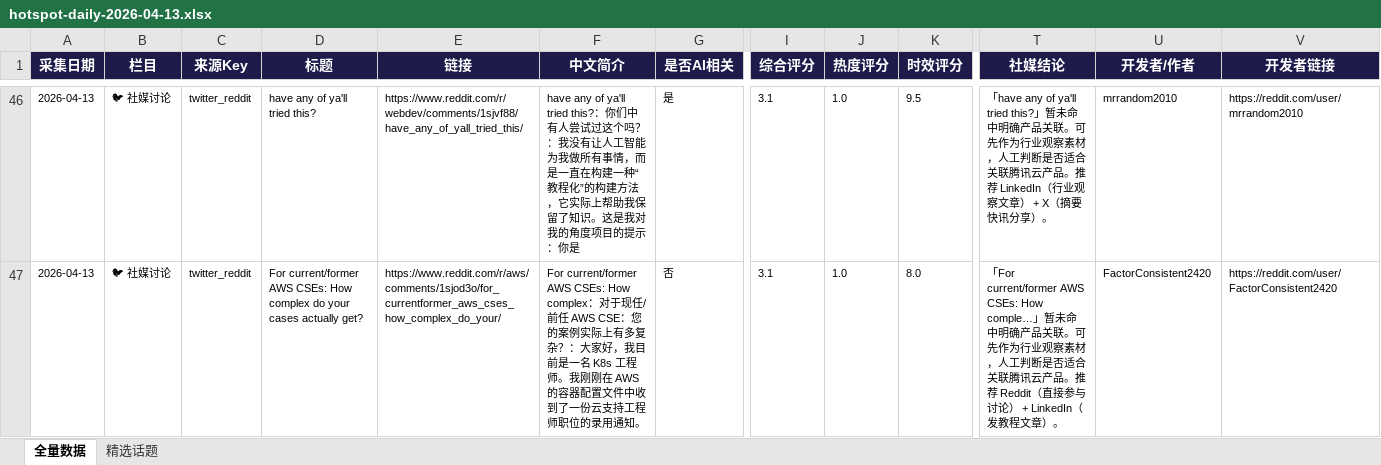
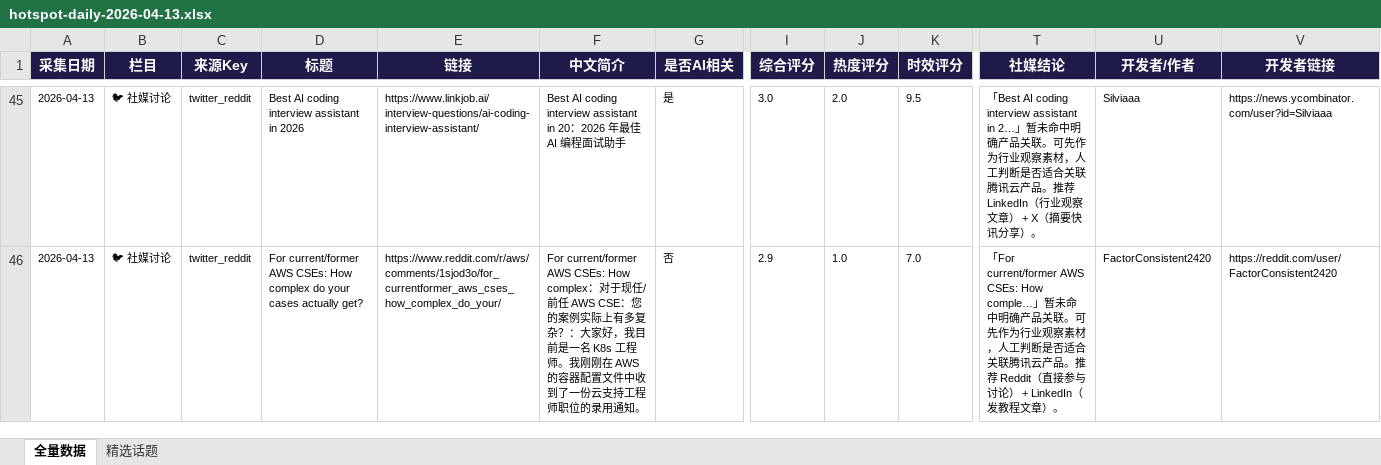
Before and after one commit to yuluu02/hotspot-tracker-for-tencentcloud, an Excel workbook: docs/data/hotspot-daily-2026-04-13.xlsx, sheet 全量数据, drawn as a sheet; only a part is shown, gaps mark what is left out; values as stored, in another font and other column widths than the file's, no borders; addresses are those after the commit; the diff covers the shown part only; the diff names each change by its address in the sheet, - before the commit and + after, or states it on an @@ line.

```diff
--- a/docs/data/hotspot-daily-2026-04-13.xlsx (sheet 全量数据)
+++ b/docs/data/hotspot-daily-2026-04-13.xlsx (sheet 全量数据)
-D45 (标题): have any of ya'll tried this?
+D45 (标题): Best AI coding interview assistant in 2026
-E45 (链接): https://www.reddit.com/r/webdev/comments/1sjvf88/have_any_of_yall_tried_this/
+E45 (链接): https://www.linkjob.ai/interview-questions/ai-coding-interview-assistant/
-F45 (中文简介): have any of ya'll tried this?：你们中有人尝试过这个吗？：我没有让人工智能为我做所有事情，而是一直在构建一种“教程化”的构建方法，它实际上帮助我保留了知识。这是我对我的角度项目的提示：你是
+F45 (中文简介): Best AI coding interview assistant in 20：2026 年最佳 AI 编程面试助手
-I45 (综合评分): 3.1
+I45 (综合评分): 3.0
-J45 (热度评分): 1.0
+J45 (热度评分): 2.0
-T45 (社媒结论): 「have any of ya'll tried this?」暂未命…
+T45 (社媒结论): 「Best AI coding interview assistant in 2…」暂未命…
-U45 (开发者/作者): mrrandom2010
+U45 (开发者/作者): Silviaaa
-V45 (开发者链接): https://reddit.com/user/mrrandom2010
+V45 (开发者链接): https://news.ycombinator.com/user?id=Silviaaa
-I46 (综合评分): 3.1
+I46 (综合评分): 2.9
-K46 (时效评分): 8.0
+K46 (时效评分): 7.0
```
Also changed, not shown: 12 added rows, 16 removed rows, 110 edited cells and cell formats elsewhere in this sheet, sheet 精选话题, docs/data/hotspot-master.xlsx, 34 other files.
